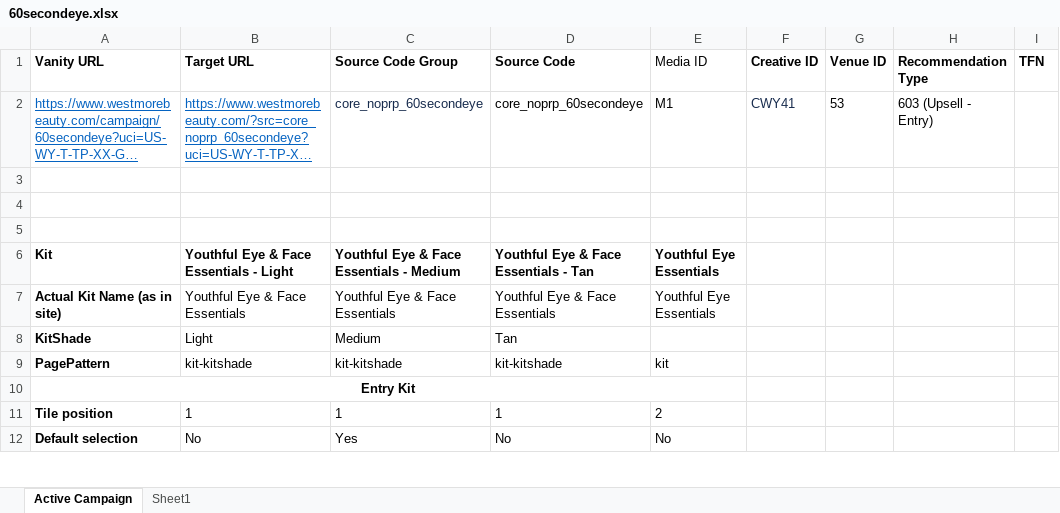
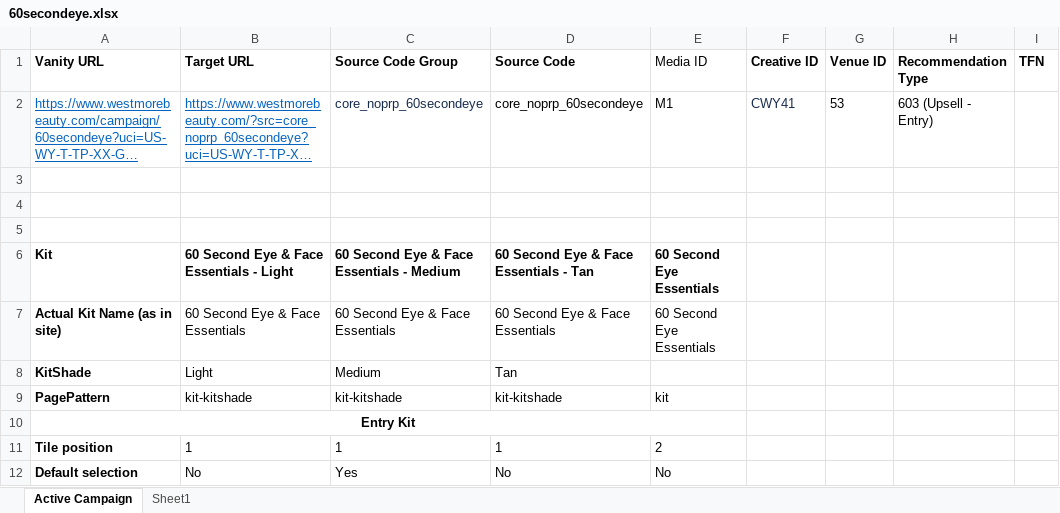
Before and after one commit to Bharathi28/gr_optimization, an Excel workbook: gr_optimization/Input_Output/BuyflowValidation/Merchandising Input/WestmoreBeauty/60secondeye.xlsx, sheet Active Campaign, drawn as a sheet; only a part is shown; long unchanged cells end in …; values as stored, in another font and other column widths than the file's, no borders; the diff names each change by its address in the sheet, - before the commit and + after, or states it on an @@ line.

```diff
--- a/gr_optimization/Input_Output/BuyflowValidation/Merchandising Input/WestmoreBeauty/60secondeye.xlsx (sheet Active Campaign)
+++ b/gr_optimization/Input_Output/BuyflowValidation/Merchandising Input/WestmoreBeauty/60secondeye.xlsx (sheet Active Campaign)
-B6 (Target URL): Youthful Eye & Face Essentials - Light
+B6 (Target URL): 60 Second Eye & Face Essentials - Light
-C6 (Source Code Group): Youthful Eye & Face Essentials - Medium
+C6 (Source Code Group): 60 Second Eye & Face Essentials - Medium
-D6 (Source Code): Youthful Eye & Face Essentials - Tan
+D6 (Source Code): 60 Second Eye & Face Essentials - Tan
-E6:E7 (Media ID): Youthful Eye Essentials
+E6:E7 (Media ID): 60 Second Eye Essentials
-B7 (Target URL): Youthful Eye & Face Essentials
+B7 (Target URL): 60 Second Eye & Face Essentials
-C7 (Source Code Group): Youthful Eye & Face Essentials
+C7 (Source Code Group): 60 Second Eye & Face Essentials
-D7 (Source Code): Youthful Eye & Face Essentials
+D7 (Source Code): 60 Second Eye & Face Essentials
```
Also changed, not shown: gr_optimization/Input_Output/BuyflowValidation/Merchandising Input/CrepeErase/CE-Web Catalog .xlsx, gr_optimization/Input_Output/BuyflowValidation/Merchandising Input/CrepeErase/cswb.xlsx, 31 other files.
